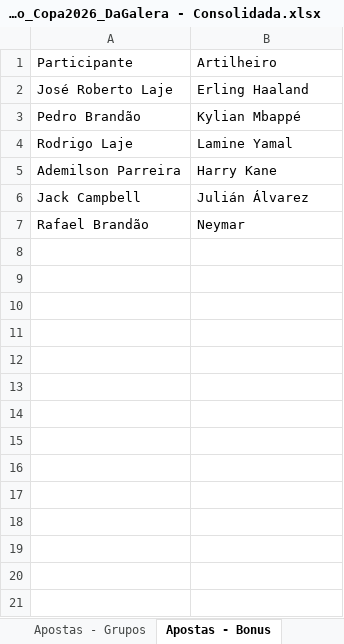
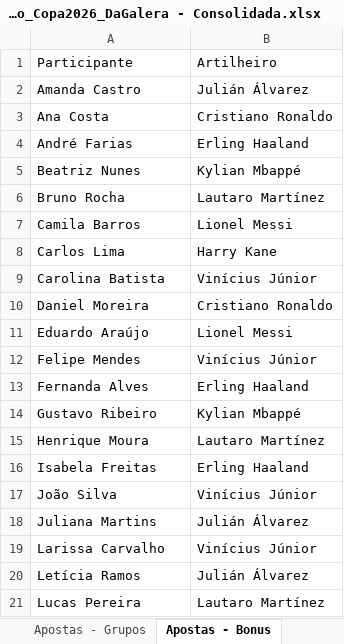
Before and after one commit to pbrandao26/bolao-copa-2026-da-galera, an Excel workbook: apostas/Bolao_Copa2026_DaGalera - Consolidada.xlsx, sheet Apostas - Bonus, drawn as a sheet; only a part is shown; values as stored, in another font and other column widths than the file's, no borders; removed rows and columns are numbered as before the commit, all else as after; the diff covers the shown part only; the diff names each change by its address in the sheet, - before the commit and + after, or states it on an @@ line.

Commit message:
apostas fake

```diff
--- a/apostas/Bolao_Copa2026_DaGalera - Consolidada.xlsx (sheet Apostas - Bonus)
+++ b/apostas/Bolao_Copa2026_DaGalera - Consolidada.xlsx (sheet Apostas - Bonus)
+row 2: Amanda Castro | Julián Álvarez
+row 3: Ana Costa | Cristiano Ronaldo
-A4: José Roberto Laje
+A4: André Farias
-A5: Pedro Brandão
+A5: Beatriz Nunes
-row 4: Rodrigo Laje | Lamine Yamal
+row 6: Bruno Rocha | Lautaro Martínez
+row 7: Camila Barros | Lionel Messi
-A8: Ademilson Parreira
+A8: Carlos Lima
+row 9: Carolina Batista | Vinícius Júnior
+row 10: Daniel Moreira | Cristiano Ronaldo
+row 11: Eduardo Araújo | Lionel Messi
+row 12: Felipe Mendes | Vinícius Júnior
+row 13: Fernanda Alves | Erling Haaland
+row 14: Gustavo Ribeiro | Kylian Mbappé
+row 15: Henrique Moura | Lautaro Martínez
+row 16: Isabela Freitas | Erling Haaland
+row 17: João Silva | Vinícius Júnior
+row 18: Juliana Martins | Julián Álvarez
+row 19: Larissa Carvalho | Vinícius Júnior
-A20: Jack Campbell
+A20: Letícia Ramos
-row 7: Rafael Brandão | Neymar
+row 21: Lucas Pereira | Lautaro Martínez
```
Also changed, not shown: 10 added rows elsewhere in this sheet, sheet Apostas - Grupos, 37 other files.
